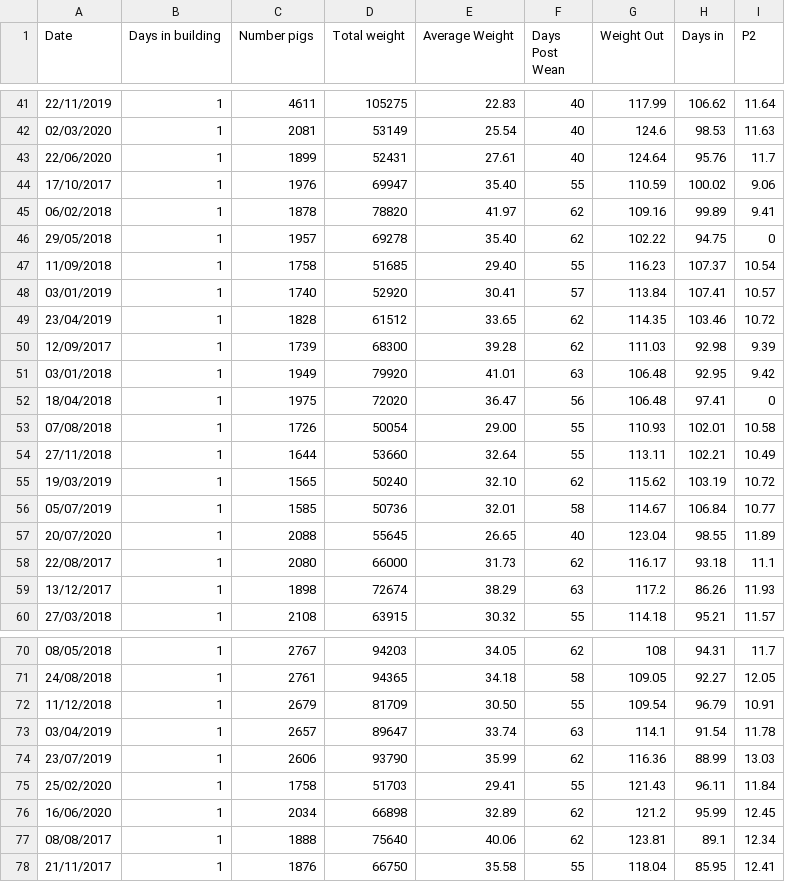
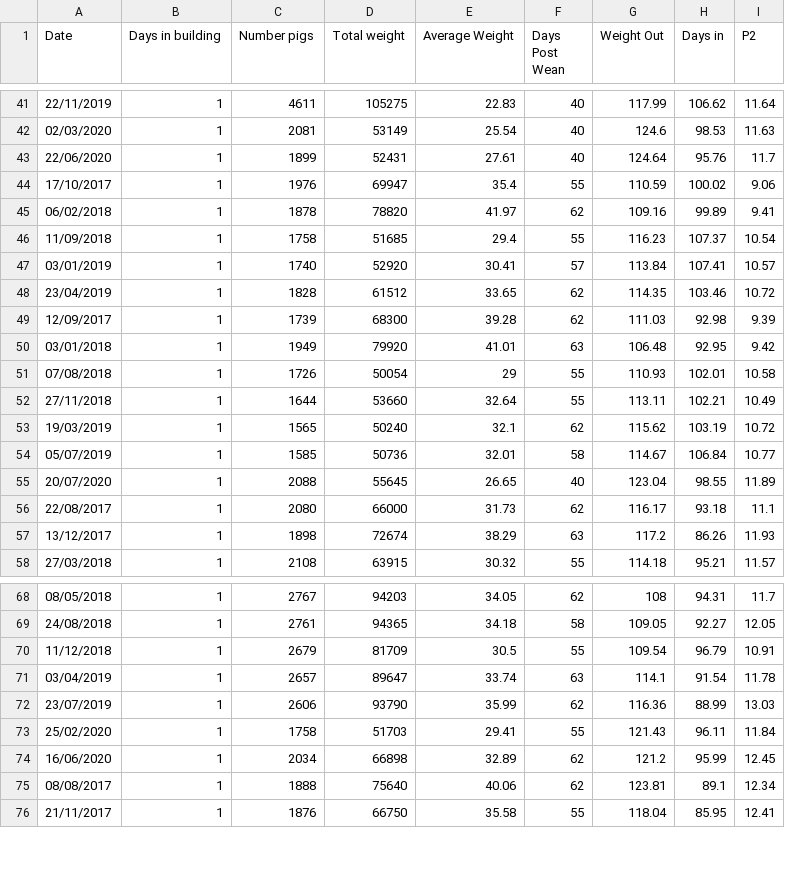
Before and after one commit to mcrowls/jsr_pigs, a CSV file: Weight_Data.csv, drawn as a sheet; only a part is shown, gaps mark what is left out; the diff covers the shown part only.

Commit message:
Getting rid of the 0 P2 values

```diff
--- a/Weight_Data.csv
+++ b/Weight_Data.csv
@@ -43,6 +43,5 @@ Date,Days in building,Number pigs ,Total weight,Average Weight,Days Post Wean,We
 22/06/2020,1,1899,52431,27.61,40,124.64,95.76,11.7
-17/10/2017,1,1976,69947,35.40,55,110.59,100.02,9.06
+17/10/2017,1,1976,69947,35.4,55,110.59,100.02,9.06
 06/02/2018,1,1878,78820,41.97,62,109.16,99.89,9.41
-29/05/2018,1,1957,69278,35.40,62,102.22,94.75,0
-11/09/2018,1,1758,51685,29.40,55,116.23,107.37,10.54
+11/09/2018,1,1758,51685,29.4,55,116.23,107.37,10.54
 03/01/2019,1,1740,52920,30.41,57,113.84,107.41,10.57
@@ -51,6 +50,5 @@ Date,Days in building,Number pigs ,Total weight,Average Weight,Days Post Wean,We
 03/01/2018,1,1949,79920,41.01,63,106.48,92.95,9.42
-18/04/2018,1,1975,72020,36.47,56,106.48,97.41,0
-07/08/2018,1,1726,50054,29.00,55,110.93,102.01,10.58
+07/08/2018,1,1726,50054,29,55,110.93,102.01,10.58
 27/11/2018,1,1644,53660,32.64,55,113.11,102.21,10.49
-19/03/2019,1,1565,50240,32.10,62,115.62,103.19,10.72
+19/03/2019,1,1565,50240,32.1,62,115.62,103.19,10.72
 05/07/2019,1,1585,50736,32.01,58,114.67,106.84,10.77
@@ -71,3 +69,3 @@ Date,Days in building,Number pigs ,Total weight,Average Weight,Days Post Wean,We
 24/08/2018,1,2761,94365,34.18,58,109.05,92.27,12.05
-11/12/2018,1,2679,81709,30.50,55,109.54,96.79,10.91
+11/12/2018,1,2679,81709,30.5,55,109.54,96.79,10.91
 03/04/2019,1,2657,89647,33.74,63,114.1,91.54,11.78
```
Also changed, not shown: 11 edited cells elsewhere in this file.
